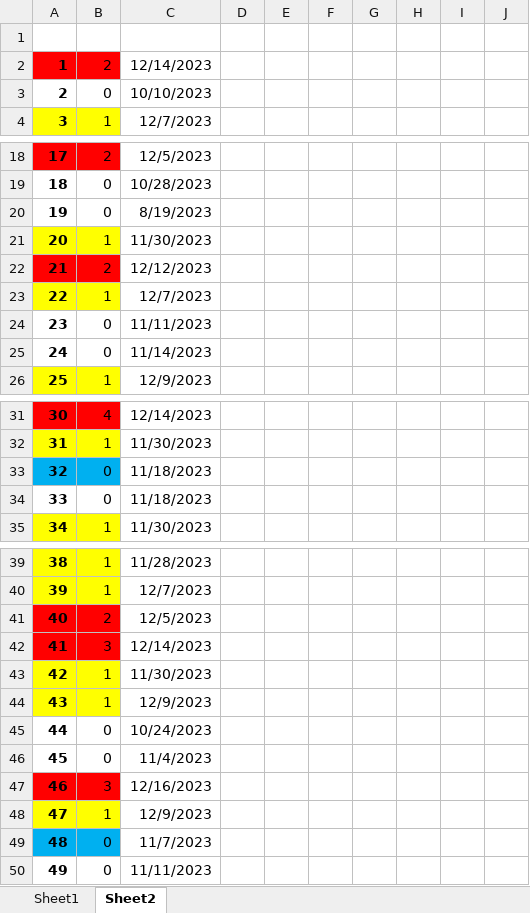
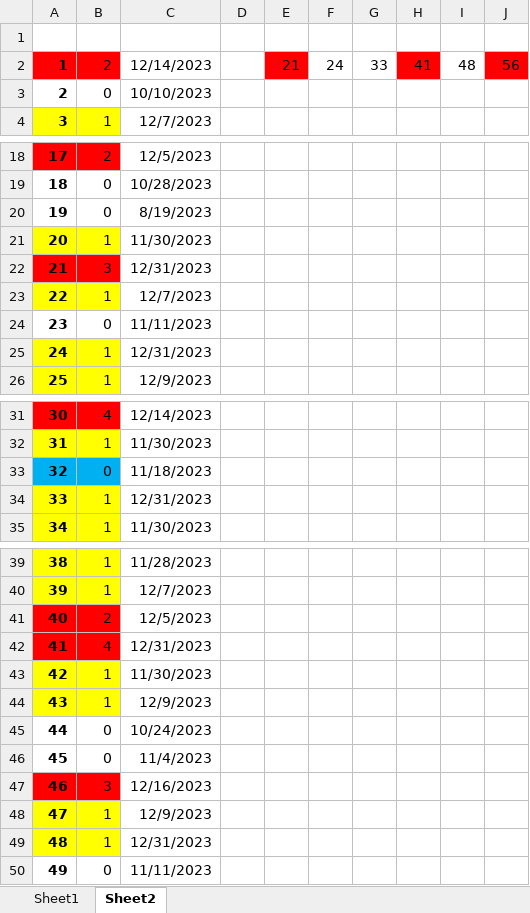
Before and after one commit to alanjefferson/mega-sena, an Excel workbook: Documents/CycleAnalisys.xlsx, sheet Sheet2, drawn as a sheet; only a part is shown, gaps mark what is left out; values as stored, in another font and other column widths than the file's, no borders; the diff covers the shown part only; the diff names each change by its address in the sheet, - before the commit and + after, or states it on an @@ line.

Commit message:
Add cycle time numbers medium

```diff
--- a/Documents/CycleAnalisys.xlsx (sheet Sheet2)
+++ b/Documents/CycleAnalisys.xlsx (sheet Sheet2)
-E2: (empty)
+E2: 21
-E2 fill: none
+E2 fill: #FF0000
-F2: (empty)
+F2: 24
-G2: (empty)
+G2: 33
-H2: (empty)
+H2: 41
-H2 fill: none
+H2 fill: #FF0000
-I2: (empty)
+I2: 48
-J2: (empty)
+J2: 56
-J2 fill: none
+J2 fill: #FF0000
-B22: 2
+B22: 3
-C22: 12/12/2023
+C22: 12/31/2023
-A25:B25 fill: none
+A25:B25 fill: #FFFF00
-B25: 0
+B25: 1
-C25: 11/14/2023
+C25: 12/31/2023
-A34:B34 fill: none
+A34:B34 fill: #FFFF00
-B34: 0
+B34: 1
-C34: 11/18/2023
+C34: 12/31/2023
-B42: 3
+B42: 4
-C42: 12/14/2023
+C42: 12/31/2023
-A49:B49 fill: #00B0F0
+A49:B49 fill: #FFFF00
-B49: 0
+B49: 1
-C49: 11/7/2023
+C49: 12/31/2023
```
Also changed, not shown: 2 edited cells elsewhere in this sheet, 5 other files.
